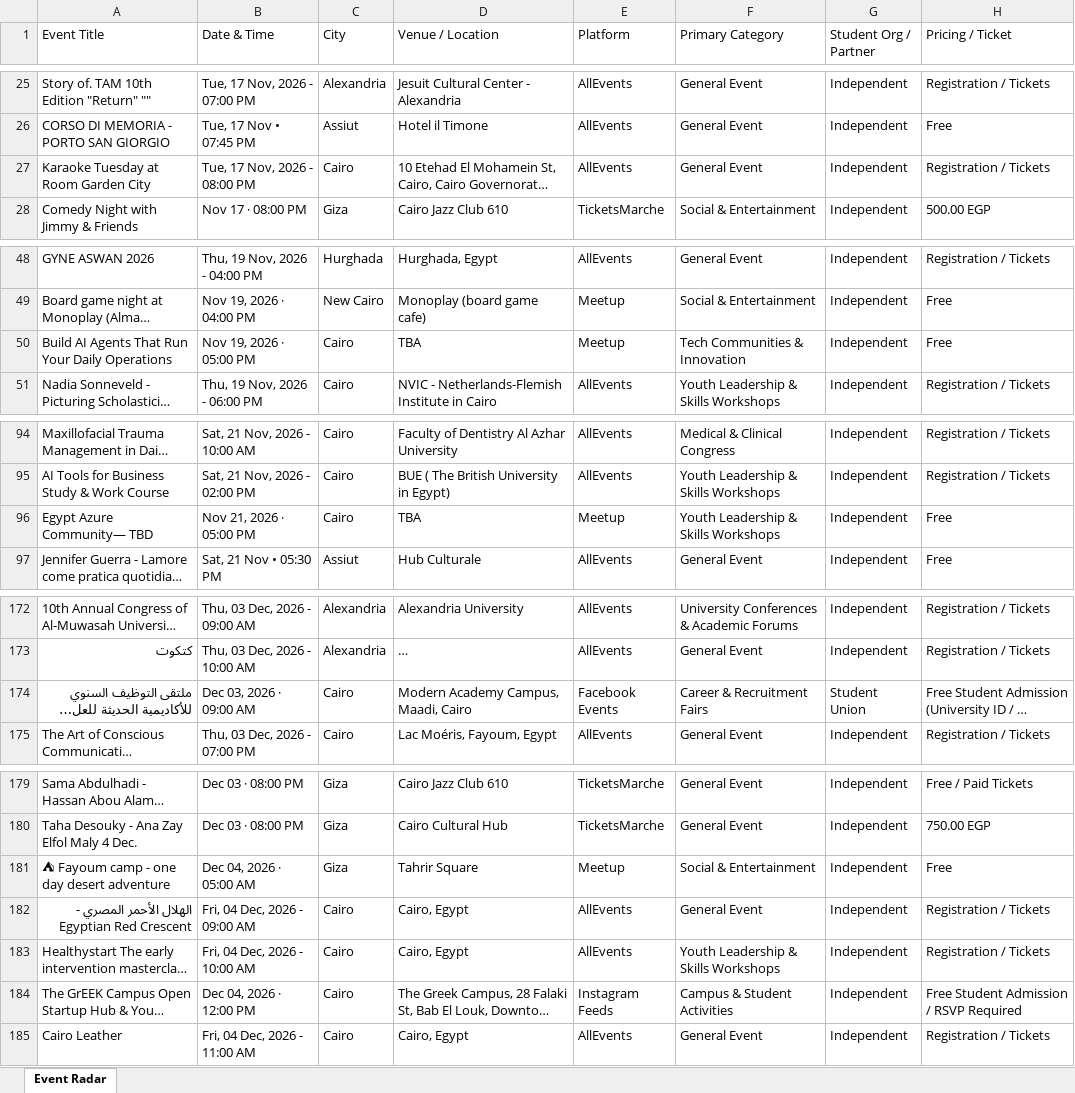
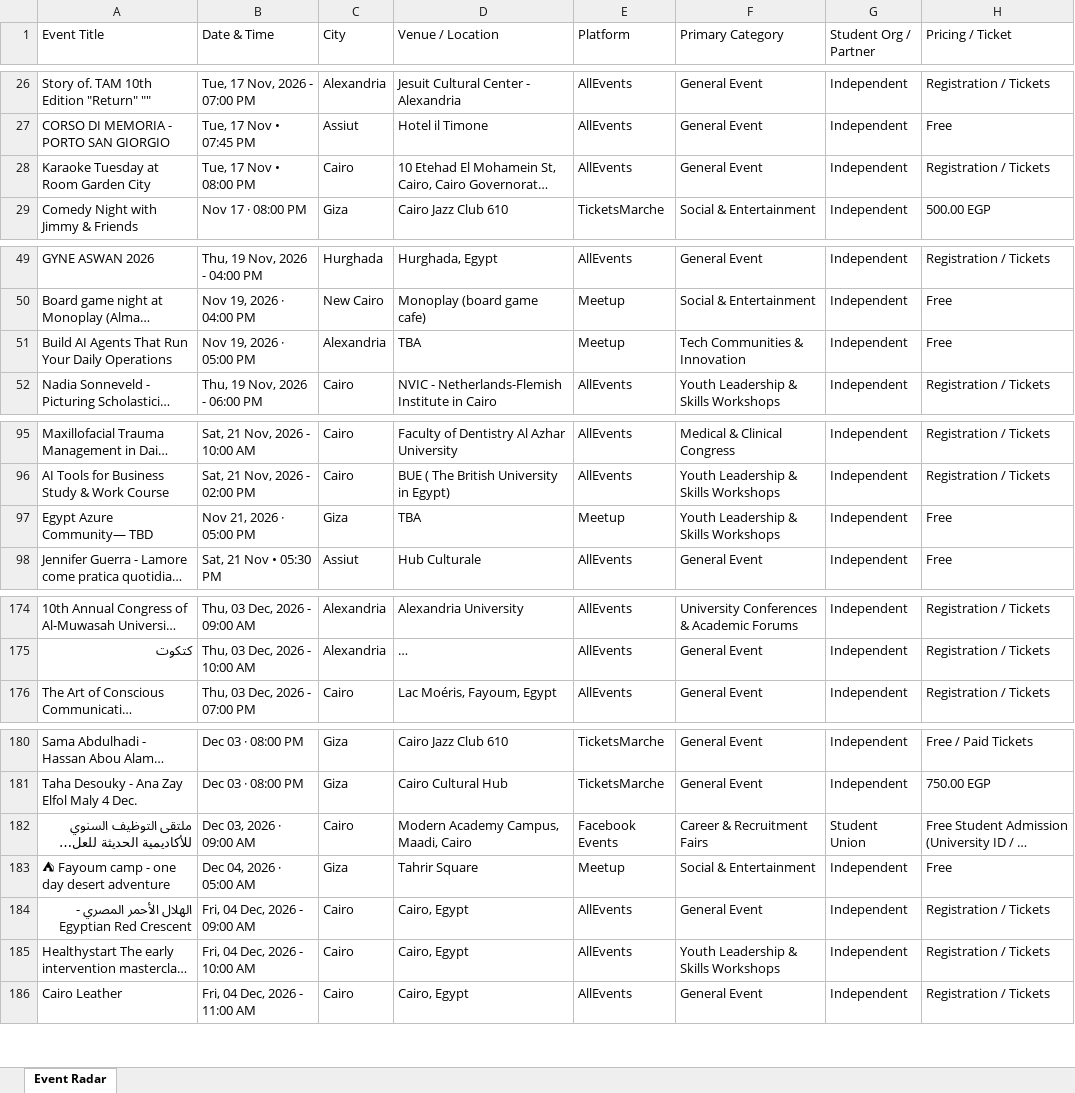
Before and after one commit to abdelrahmanmotazz/aiesec-event-radar, an Excel workbook: data/aiesec_egypt_events_latest.xlsx, sheet Event Radar, drawn as a sheet; only a part is shown, gaps mark what is left out; long unchanged cells end in …; values as stored, in another font and other column widths than the file's, no borders; addresses are those after the commit; the diff covers the shown part only; the diff names each change by its address in the sheet, - before the commit and + after, or states it on an @@ line.

```diff
--- a/data/aiesec_egypt_events_latest.xlsx (sheet Event Radar)
+++ b/data/aiesec_egypt_events_latest.xlsx (sheet Event Radar)
-B28 (Date & Time): Tue, 17 Nov, 2026 - 08:00 PM
+B28 (Date & Time): Tue, 17 Nov • 08:00 PM
-C51 (City): Cairo
+C51 (City): Alexandria
-C97 (City): Cairo
+C97 (City): Giza
@@ row 174 moved to row 182: ملتقى التوظيف السنوي للأكاديمية الحديثة … @@
@@ row 184 moved to row 191: The GrEEK Campus Open Startup Hub & Yout… @@
```
Also changed, not shown: 7 added rows, 1 removed row, 5 moved rows and 20 edited cells elsewhere in this sheet, data/egypt_b2c_events_latest.xlsx, docs/data/aiesec_egypt_events_latest.xlsx, 10 other files.
